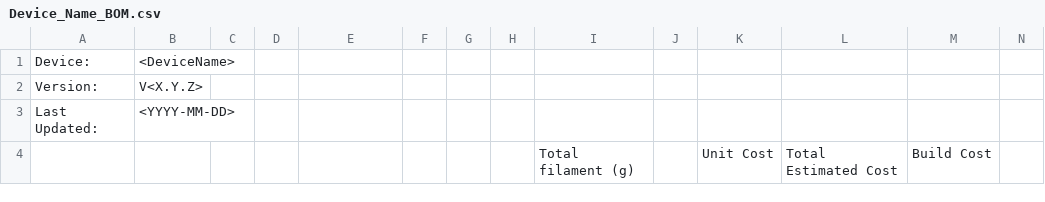
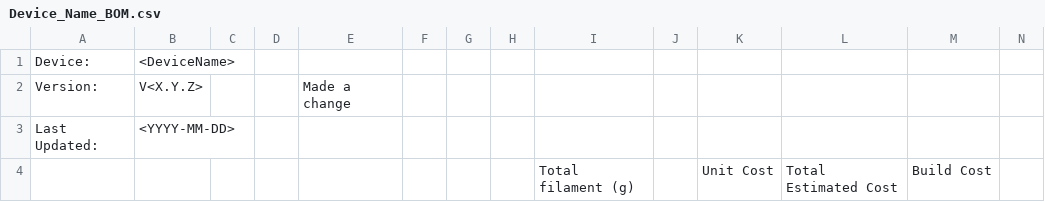
Before and after one commit to stephandobri/Making-Maker-Branch-Test, a CSV file: Documentation/Device_Name_BOM.csv, drawn as a sheet; only a part is shown; the diff names each change by its address in the sheet, - before the commit and + after, or states it on an @@ line.

Commit message:
Made a change in the CSV
Testing if "On Push" works to trigger the Action.

```diff
--- a/Documentation/Device_Name_BOM.csv
+++ b/Documentation/Device_Name_BOM.csv
-E2: (empty)
+E2: Made a change
```
